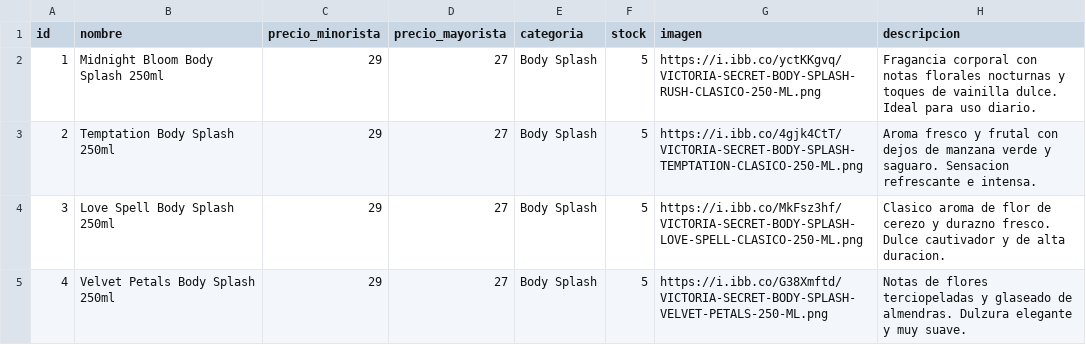
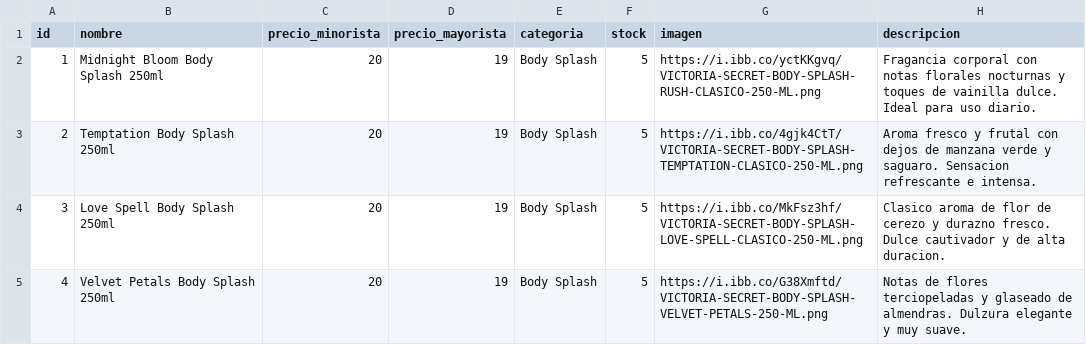
Before and after one commit to tevo-mdp/prueba_caipser, a CSV file: productos.csv, drawn as a sheet; only a part is shown; the diff covers the shown part only.

Commit message:
Modify prices and stock for products in CSV
Updated product prices and stock information in productos.csv.

```diff
--- a/productos.csv
+++ b/productos.csv
@@ -1,5 +1,5 @@
 id,nombre,precio_minorista,precio_mayorista,categoria,stock,imagen,descripcion
-1,Midnight Bloom Body Splash 250ml,29,27,Body Splash,5,https://i.ibb.co/yctKKgvq/VICTORIA-SECRET-BODY-SPLASH-RUSH-CLASICO-250-ML.png,Fragancia corporal con notas florales nocturnas y toques de vainilla dulce. Ideal para uso diario.
-2,Temptation Body Splash 250ml,29,27,Body Splash,5,https://i.ibb.co/4gjk4CtT/VICTORIA-SECRET-BODY-SPLASH-TEMPTATION-CLASICO-250-ML.png ,Aroma fresco y frutal con dejos de manzana verde y saguaro. Sensacion refrescante e intensa.
-3,Love Spell Body Splash 250ml,29,27,Body Splash,5,https://i.ibb.co/MkFsz3hf/VICTORIA-SECRET-BODY-SPLASH-LOVE-SPELL-CLASICO-250-ML.png,Clasico aroma de flor de cerezo y durazno fresco. Dulce cautivador y de alta duracion.
-4,Velvet Petals Body Splash 250ml,29,27,Body Splash,5,https://i.ibb.co/G38Xmftd/VICTORIA-SECRET-BODY-SPLASH-VELVET-PETALS-250-ML.png,Notas de flores terciopeladas y glaseado de almendras. Dulzura elegante y muy suave.
+1,Midnight Bloom Body Splash 250ml,20,19,Body Splash,5,https://i.ibb.co/yctKKgvq/VICTORIA-SECRET-BODY-SPLASH-RUSH-CLASICO-250-ML.png,Fragancia corporal con notas florales nocturnas y toques de vainilla dulce. Ideal para uso diario.
+2,Temptation Body Splash 250ml,20,19,Body Splash,5,https://i.ibb.co/4gjk4CtT/VICTORIA-SECRET-BODY-SPLASH-TEMPTATION-CLASICO-250-ML.png ,Aroma fresco y frutal con dejos de manzana verde y saguaro. Sensacion refrescante e intensa.
+3,Love Spell Body Splash 250ml,20,19,Body Splash,5,https://i.ibb.co/MkFsz3hf/VICTORIA-SECRET-BODY-SPLASH-LOVE-SPELL-CLASICO-250-ML.png,Clasico aroma de flor de cerezo y durazno fresco. Dulce cautivador y de alta duracion.
+4,Velvet Petals Body Splash 250ml,20,19,Body Splash,5,https://i.ibb.co/G38Xmftd/VICTORIA-SECRET-BODY-SPLASH-VELVET-PETALS-250-ML.png,Notas de flores terciopeladas y glaseado de almendras. Dulzura elegante y muy suave.
```
Also changed, not shown: 28 edited cells elsewhere in this file.
